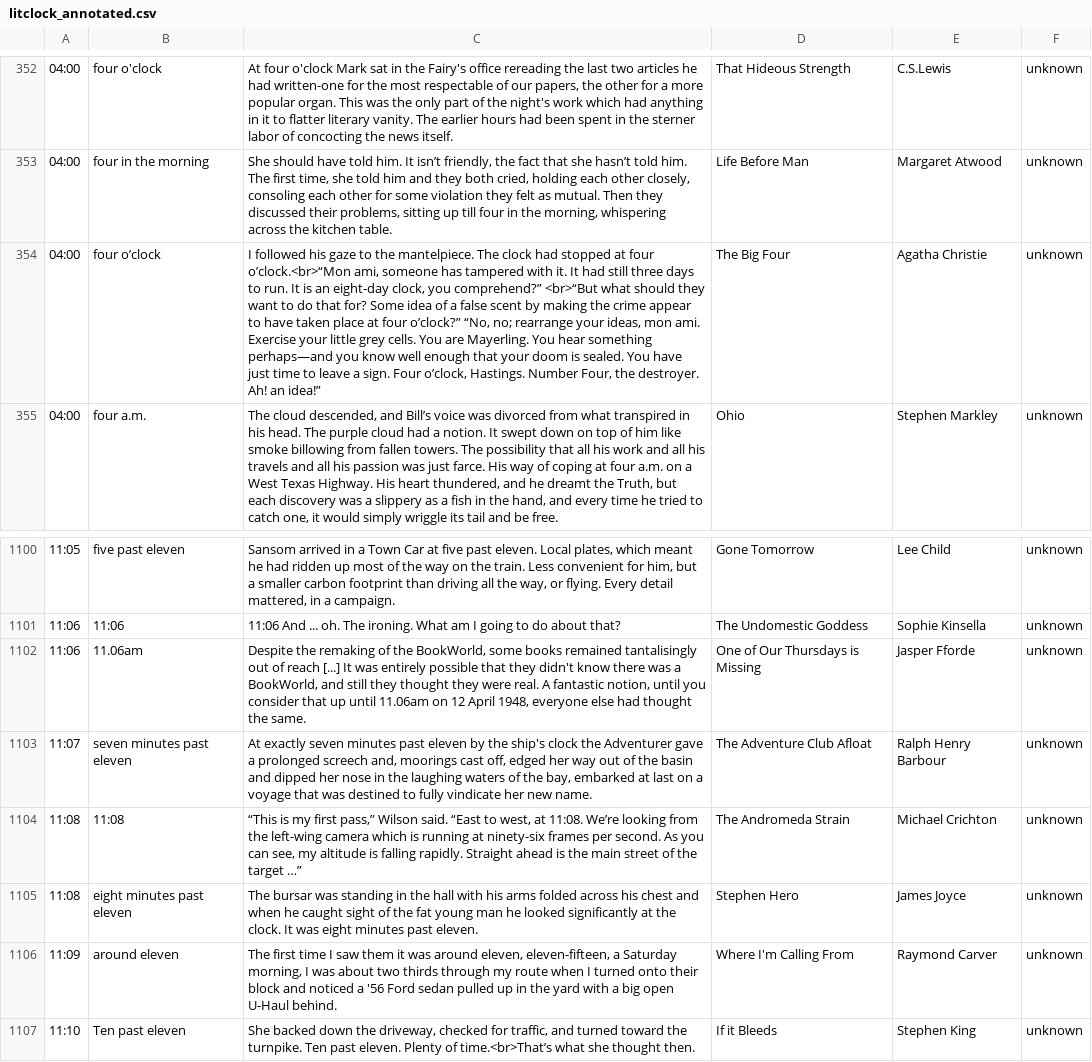
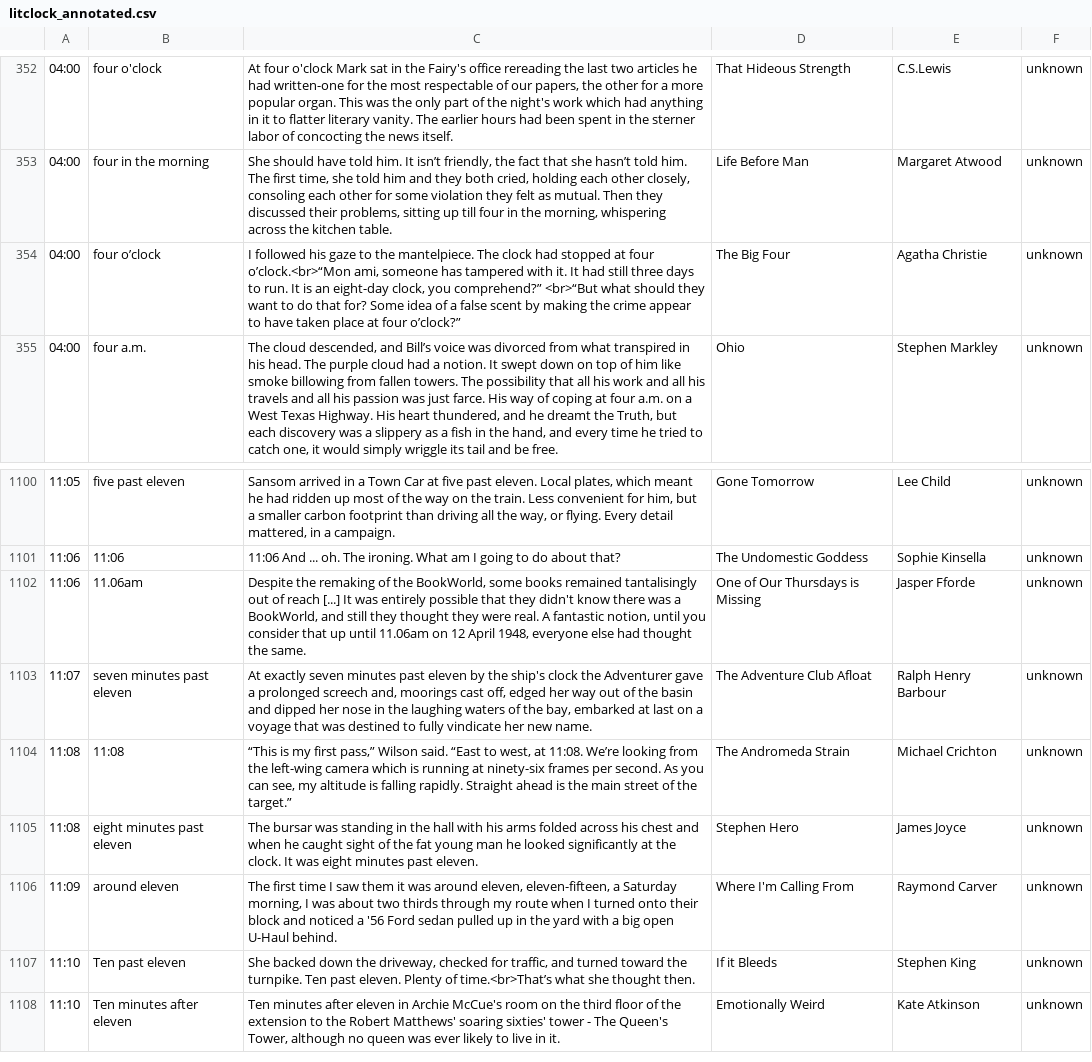
Before and after one commit to JohannesNE/literature-clock, a CSV file: litclock_annotated.csv, drawn as a sheet; only a part is shown, gaps mark what is left out; the shorter side is filled out with more unchanged rows; the diff names each change by its address in the sheet, - before the commit and + after, or states it on an @@ line.

Commit message:
shorten quote

```diff
--- a/litclock_annotated.csv
+++ b/litclock_annotated.csv
-C354: …four o’clock?” “No, no; rearrange your ideas, mon ami. Exercise your little grey cells. You are Mayerling. You hear something perhaps—and you know well enough that your doom is sealed. You have just time to leave a sign. Four o’clock, Hastings. Number Four, the destroyer. Ah! an idea!”
+C354: …four o’clock?”
-C1104: …of the target …”
+C1104: …of the target.”
```
